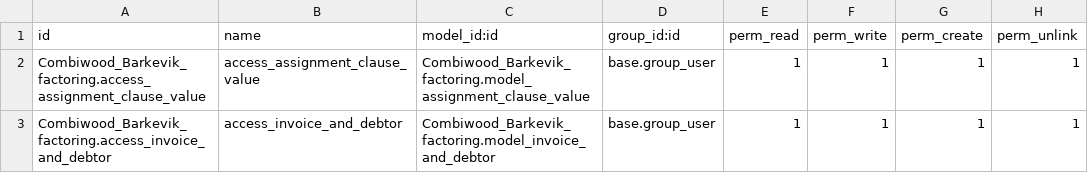
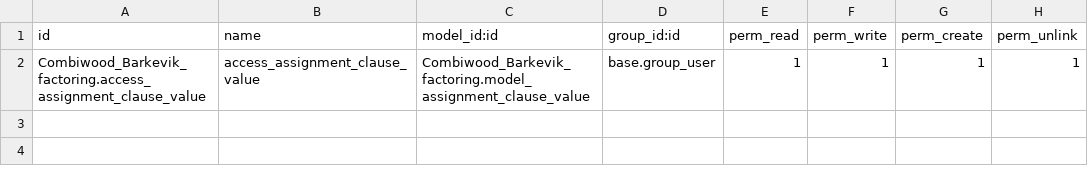
Before and after one commit to mage-odoo/Combiwood_Barkevik_factoring, a CSV file: security/ir.model.access.csv, drawn as a sheet; the diff names each change by its address in the sheet, - before the commit and + after, or states it on an @@ line.

```diff
--- a/security/ir.model.access.csv
+++ b/security/ir.model.access.csv
-row 3: Combiwood_Barkevik_factoring.access_invoice_and_debtor | access_invoice_and_debtor | Combiwood_Barkevik_factoring.model_invoice_and_debtor | base.group_user | 1 | 1 | 1 | 1
```
Also changed, not shown: 12 other files.
